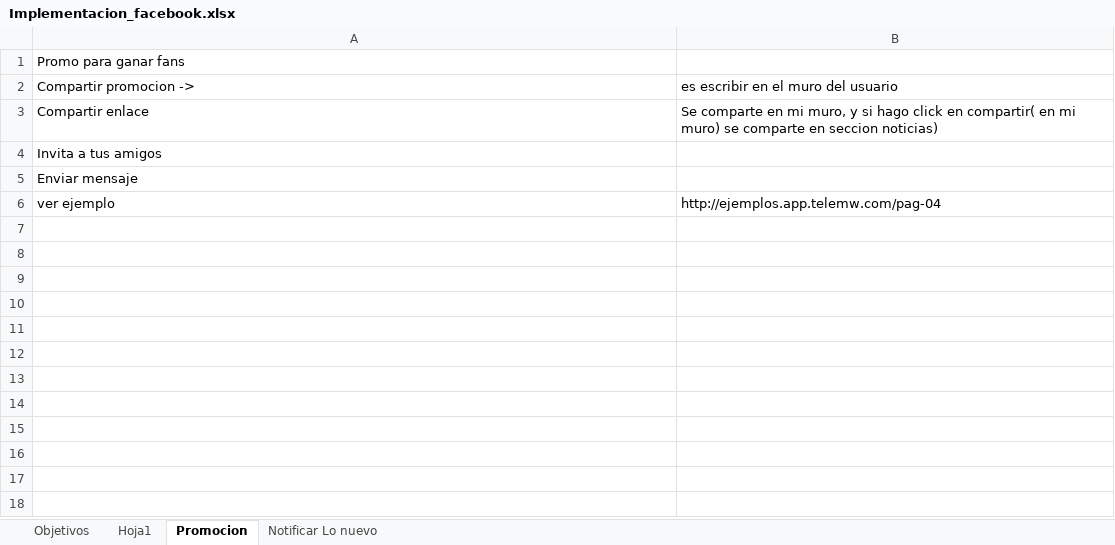
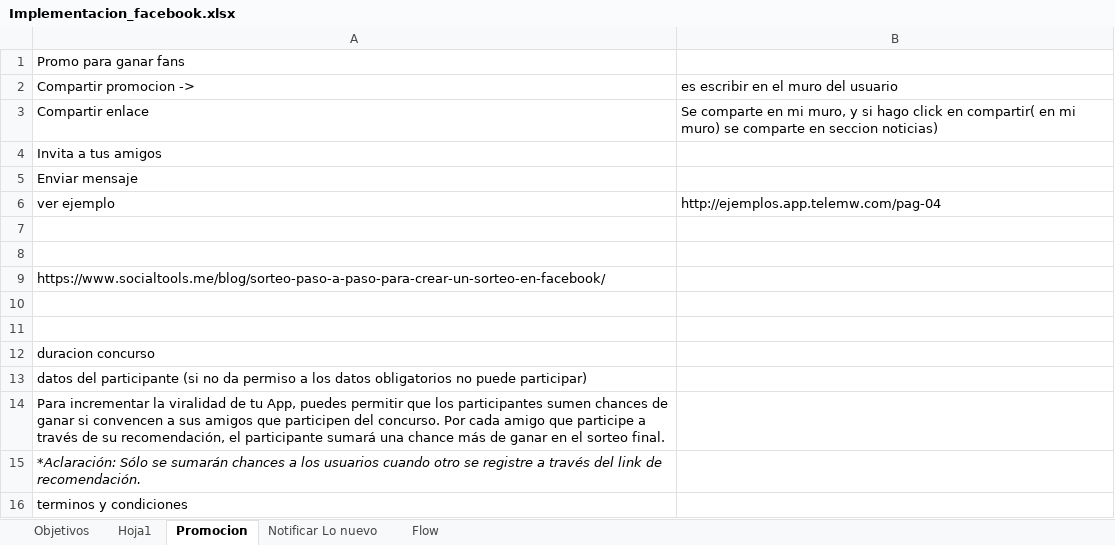
Before and after one commit to BenjaOtero/trend-ecommerce, an Excel workbook: varios/Implementacion_facebook.xlsx, sheet Promocion, drawn as a sheet; values as stored, in another font and other column widths than the file's, no borders; the diff names each change by its address in the sheet, - before the commit and + after, or states it on an @@ line.

```diff
--- a/varios/Implementacion_facebook.xlsx (sheet Promocion)
+++ b/varios/Implementacion_facebook.xlsx (sheet Promocion)
+sheet tab: Flow
+row 7: (empty)
+row 8: (empty)
+row 9: https://www.socialtools.me/blog/sorteo-paso-a-paso-para-crear-un-sorteo-en-facebook/
+row 10: (empty)
+row 11: (empty)
+row 12: duracion concurso
+row 13: datos del participante (si no da permiso a los datos obligatorios no puede participar)
+row 14: Para incrementar la viralidad de tu App, puedes permitir que los participantes sumen chances de ganar si convencen a sus amigos que participen del concurso. Por cada amigo que participe a través de su recomendación, el participante sumará una chance más de ganar en el sorteo final.
+row 15: *Aclaración: Sólo se sumarán chances a los usuarios cuando otro se registre a través del link de recomendación.
+row 16: terminos y condiciones
```
Also changed, not shown: sheet Hoja1.
